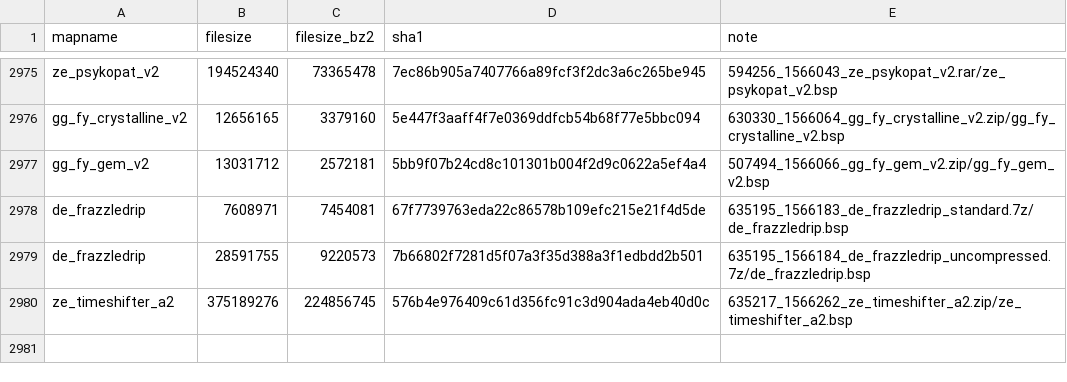
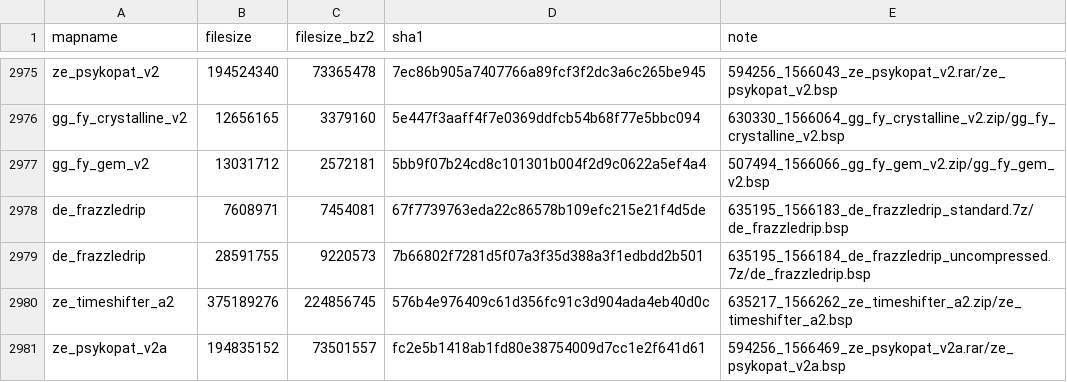
Before and after one commit to srcwr/maps-cstrike, a CSV file: unprocessed/gamebanana-x-automatic.csv, drawn as a sheet; only a part is shown, gaps mark what is left out; the diff names each change by its address in the sheet, - before the commit and + after, or states it on an @@ line.

```diff
--- a/unprocessed/gamebanana-x-automatic.csv
+++ b/unprocessed/gamebanana-x-automatic.csv
+row 2981: ze_psykopat_v2a | 194835152 | 73501557 | fc2e5b1418ab1fd80e38754009d7cc1e2f641d61 | 594256_1566469_ze_psykopat_v2a.rar/ze_psykopat_v2a.bsp
```
Also changed, not shown: gamebanana-modified-times.csv, recently_added.csv, 1 other file.
